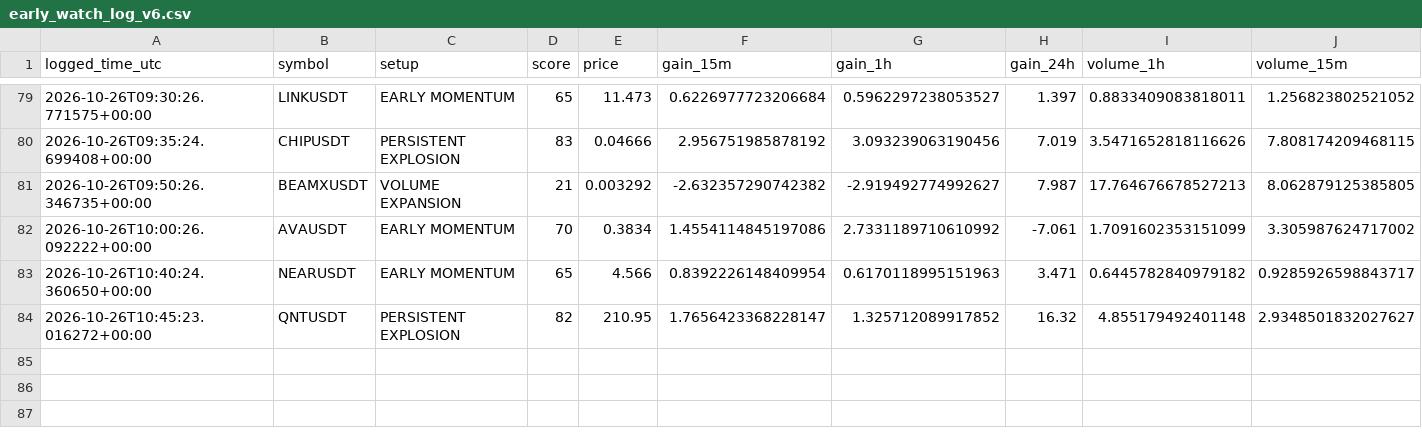
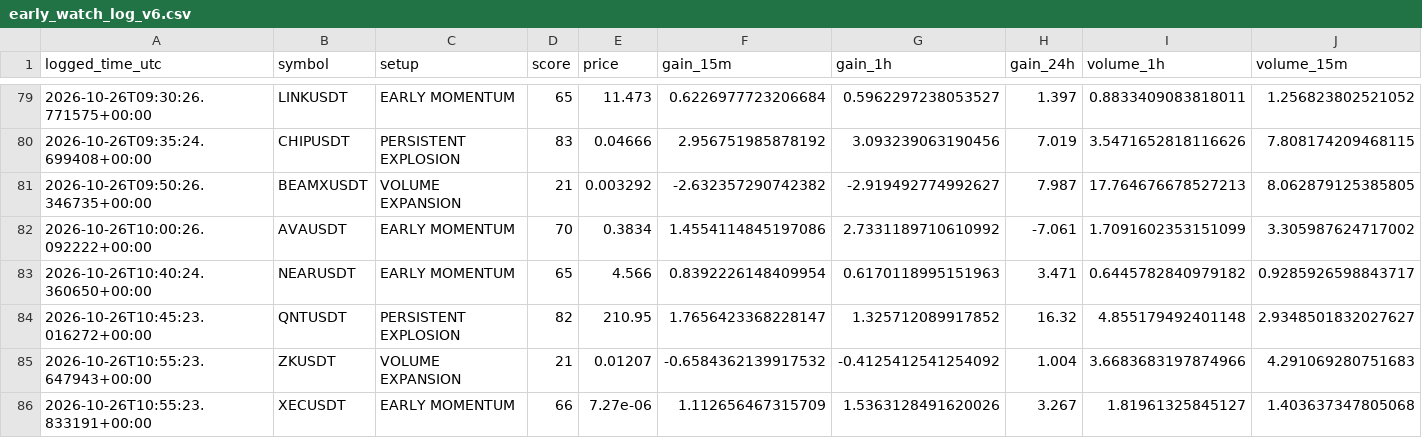
Before and after one commit to solom20232007/v6, a CSV file: early_watch_log_v6.csv, drawn as a sheet; only a part is shown, gaps mark what is left out; rows hold the shown columns only; the diff names each change by its address in the sheet, - before the commit and + after, or states it on an @@ line.

```diff
--- a/early_watch_log_v6.csv
+++ b/early_watch_log_v6.csv
+row 85: 2026-10-26T10:55:23.647943+00:00 | ZKUSDT | VOLUME EXPANSION | 21 | 0.01207 | -0.6584362139917532 | -0.4125412541254092 | 1.004 | 3.6683683197874966 | 4.291069280751683
+row 86: 2026-10-26T10:55:23.833191+00:00 | XECUSDT | EARLY MOMENTUM | 66 | 7.27e-06 | 1.112656467315709 | 1.5363128491620026 | 3.267 | 1.81961325845127 | 1.403637347805068
```
Also changed, not shown: early_scan_diagnostics_v6.csv, 1 other file.
